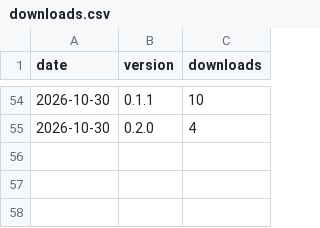
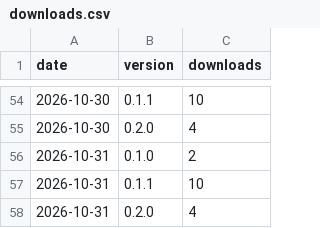
Before and after one commit to Nice-Take/sermonship-releases, a CSV file: stats/downloads.csv, drawn as a sheet; only a part is shown, gaps mark what is left out.

Commit message:
Download counts for 2026-10-31

```diff
--- a/stats/downloads.csv
+++ b/stats/downloads.csv
@@ -55 +55,4 @@ date,version,downloads
 2026-10-30,0.2.0,4
+2026-10-31,0.1.0,2
+2026-10-31,0.1.1,10
+2026-10-31,0.2.0,4
```
